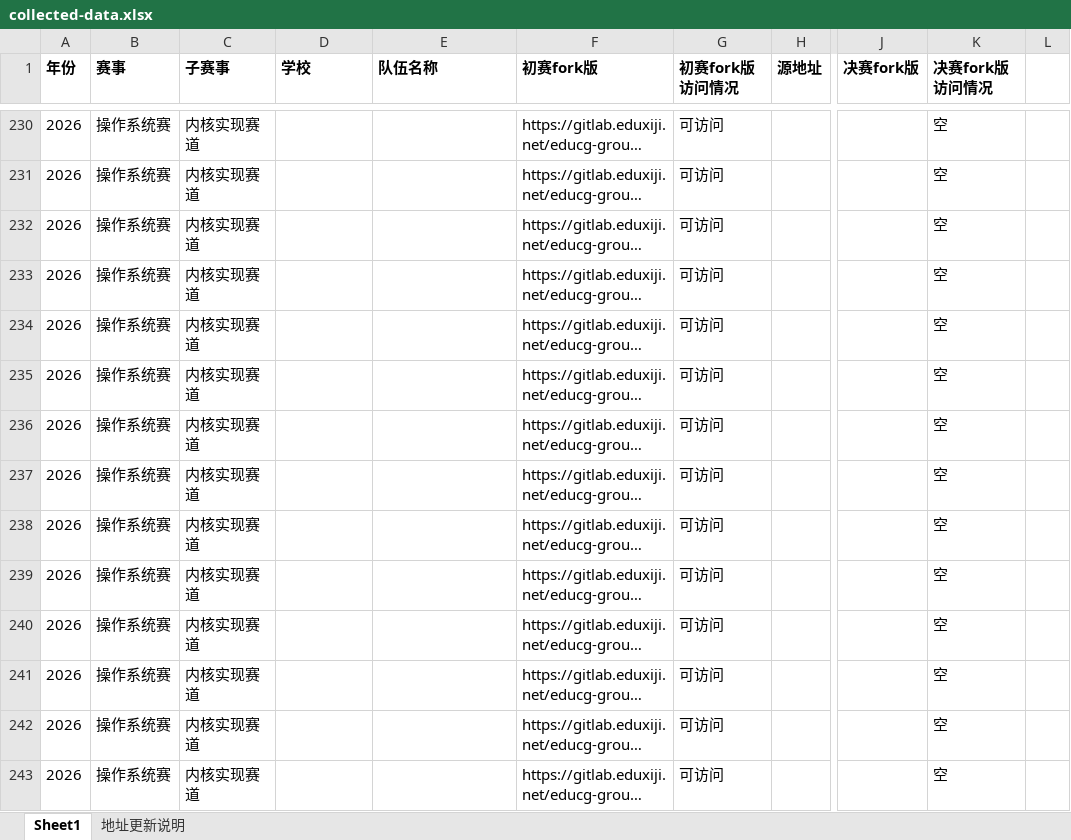
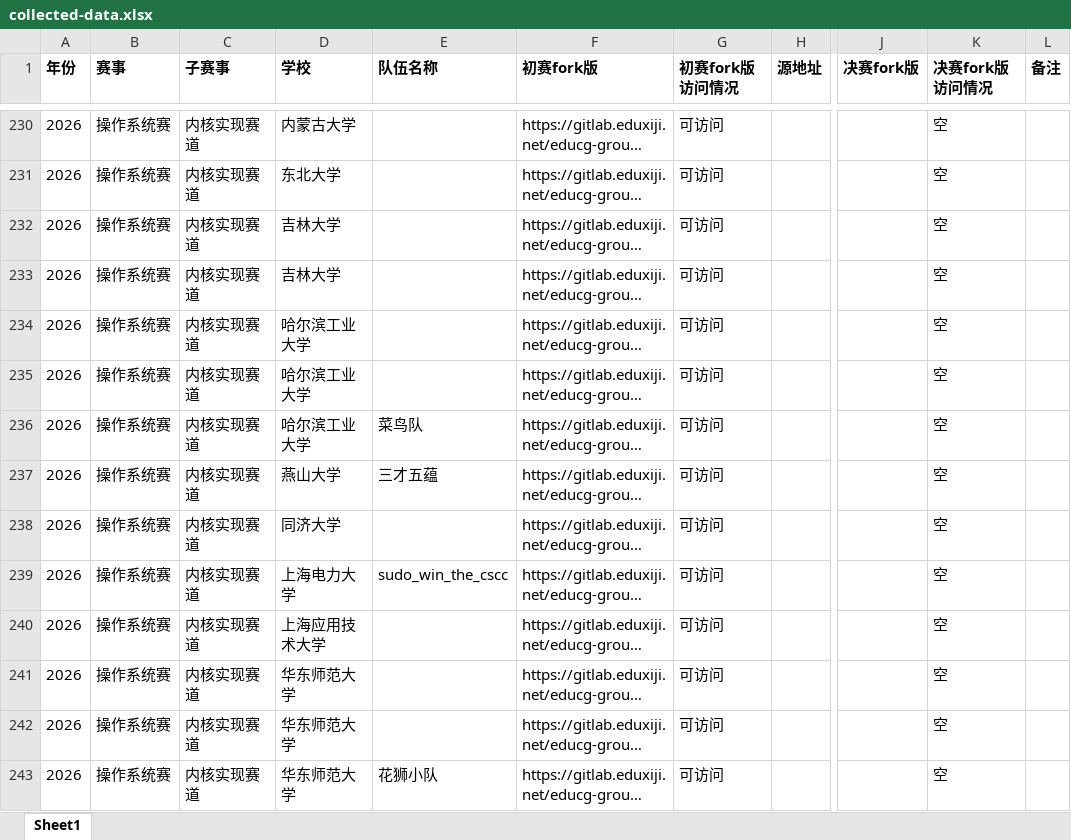
Before and after one commit to Freefor100/OS-Agent, an Excel workbook: collected-data.xlsx, sheet Sheet1, drawn as a sheet; only a part is shown, gaps mark what is left out; long unchanged cells end in …; values as stored, in another font and other column widths than the file's, no borders; the diff covers the shown part only; the diff names each change by its address in the sheet, - before the commit and + after, or states it on an @@ line.

```diff
--- a/collected-data.xlsx (sheet Sheet1)
+++ b/collected-data.xlsx (sheet Sheet1)
-sheet tab: 地址更新说明
-L1: (empty)
+L1: 备注
-D230 (学校): (empty)
+D230 (学校): 内蒙古大学
-D231 (学校): (empty)
+D231 (学校): 东北大学
-D232:D233 (学校): (empty)
+D232:D233 (学校): 吉林大学
-D234:D236 (学校): (empty)
+D234:D236 (学校): 哈尔滨工业大学
-E236 (队伍名称): (empty)
+E236 (队伍名称): 菜鸟队
-D237 (学校): (empty)
+D237 (学校): 燕山大学
-E237 (队伍名称): (empty)
+E237 (队伍名称): 三才五蕴
-D238 (学校): (empty)
+D238 (学校): 同济大学
-D239 (学校): (empty)
+D239 (学校): 上海电力大学
-E239 (队伍名称): (empty)
+E239 (队伍名称): sudo_win_the_cscc
-D240 (学校): (empty)
+D240 (学校): 上海应用技术大学
-D241:D243 (学校): (empty)
+D241:D243 (学校): 华东师范大学
-E243 (队伍名称): (empty)
+E243 (队伍名称): 花狮小队
```
Also changed, not shown: 171 edited cells and cell formats elsewhere in this sheet, 25 other files.
